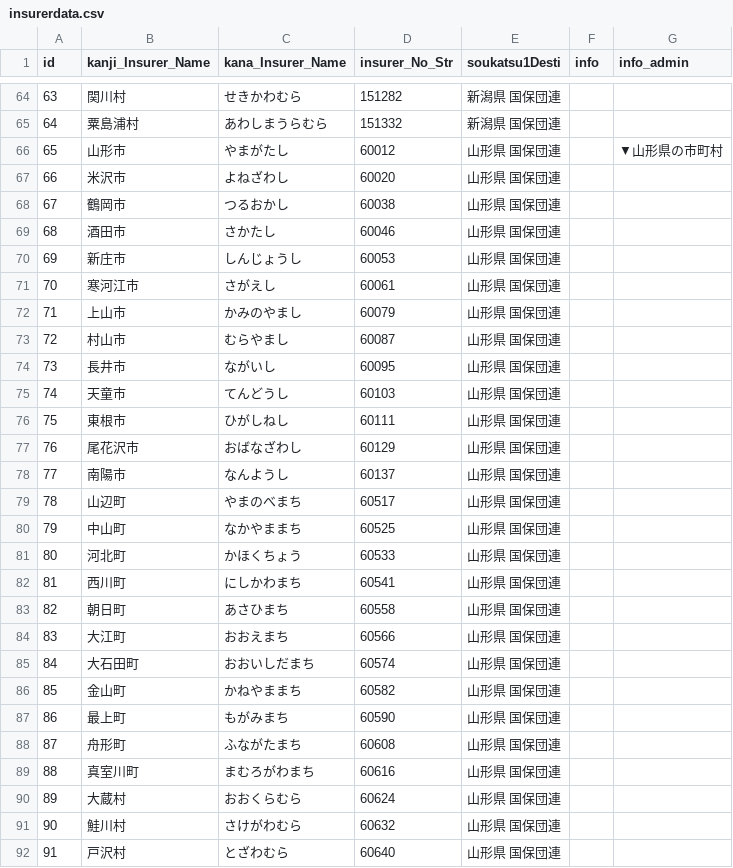
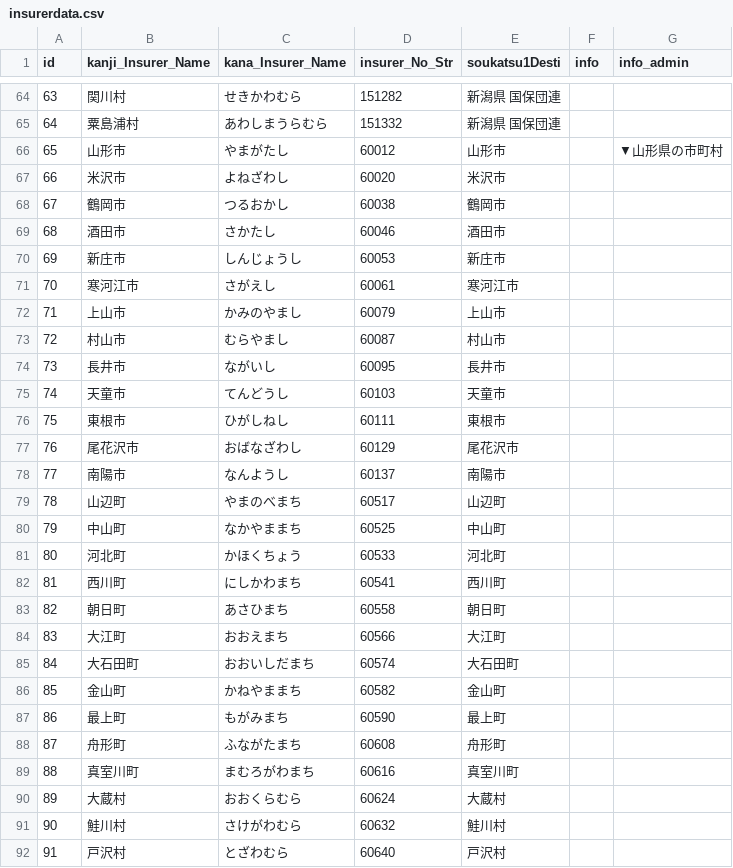
Before and after one commit to Takao-Shimmura/receipt_summarytable_builder, a CSV file: insurerdata.csv, drawn as a sheet; only a part is shown, gaps mark what is left out; the diff covers the shown part only.

Commit message:
Add files via upload

```diff
--- a/insurerdata.csv
+++ b/insurerdata.csv
@@ -65,28 +65,28 @@
 64,粟島浦村,あわしまうらむら,151332,新潟県 国保団連,,
-65,山形市,やまがたし,60012,山形県 国保団連,,▼山形県の市町村
-66,米沢市,よねざわし,60020,山形県 国保団連,,
-67,鶴岡市,つるおかし,60038,山形県 国保団連,,
-68,酒田市,さかたし,60046,山形県 国保団連,,
-69,新庄市,しんじょうし,60053,山形県 国保団連,,
-70,寒河江市,さがえし,60061,山形県 国保団連,,
-71,上山市,かみのやまし,60079,山形県 国保団連,,
-72,村山市,むらやまし,60087,山形県 国保団連,,
-73,長井市,ながいし,60095,山形県 国保団連,,
-74,天童市,てんどうし,60103,山形県 国保団連,,
-75,東根市,ひがしねし,60111,山形県 国保団連,,
-76,尾花沢市,おばなざわし,60129,山形県 国保団連,,
-77,南陽市,なんようし,60137,山形県 国保団連,,
-78,山辺町,やまのべまち,60517,山形県 国保団連,,
-79,中山町,なかやままち,60525,山形県 国保団連,,
-80,河北町,かほくちょう,60533,山形県 国保団連,,
-81,西川町,にしかわまち,60541,山形県 国保団連,,
-82,朝日町,あさひまち,60558,山形県 国保団連,,
-83,大江町,おおえまち,60566,山形県 国保団連,,
-84,大石田町,おおいしだまち,60574,山形県 国保団連,,
-85,金山町,かねやままち,60582,山形県 国保団連,,
-86,最上町,もがみまち,60590,山形県 国保団連,,
-87,舟形町,ふながたまち,60608,山形県 国保団連,,
-88,真室川町,まむろがわまち,60616,山形県 国保団連,,
-89,大蔵村,おおくらむら,60624,山形県 国保団連,,
-90,鮭川村,さけがわむら,60632,山形県 国保団連,,
-91,戸沢村,とざわむら,60640,山形県 国保団連,,
+65,山形市,やまがたし,60012,山形市,,▼山形県の市町村
+66,米沢市,よねざわし,60020,米沢市,,
+67,鶴岡市,つるおかし,60038,鶴岡市,,
+68,酒田市,さかたし,60046,酒田市,,
+69,新庄市,しんじょうし,60053,新庄市,,
+70,寒河江市,さがえし,60061,寒河江市,,
+71,上山市,かみのやまし,60079,上山市,,
+72,村山市,むらやまし,60087,村山市,,
+73,長井市,ながいし,60095,長井市,,
+74,天童市,てんどうし,60103,天童市,,
+75,東根市,ひがしねし,60111,東根市,,
+76,尾花沢市,おばなざわし,60129,尾花沢市,,
+77,南陽市,なんようし,60137,南陽市,,
+78,山辺町,やまのべまち,60517,山辺町,,
+79,中山町,なかやままち,60525,中山町,,
+80,河北町,かほくちょう,60533,河北町,,
+81,西川町,にしかわまち,60541,西川町,,
+82,朝日町,あさひまち,60558,朝日町,,
+83,大江町,おおえまち,60566,大江町,,
+84,大石田町,おおいしだまち,60574,大石田町,,
+85,金山町,かねやままち,60582,金山町,,
+86,最上町,もがみまち,60590,最上町,,
+87,舟形町,ふながたまち,60608,舟形町,,
+88,真室川町,まむろがわまち,60616,真室川町,,
+89,大蔵村,おおくらむら,60624,大蔵村,,
+90,鮭川村,さけがわむら,60632,鮭川村,,
+91,戸沢村,とざわむら,60640,戸沢村,,
```
Also changed, not shown: 9 edited cells elsewhere in this file.
